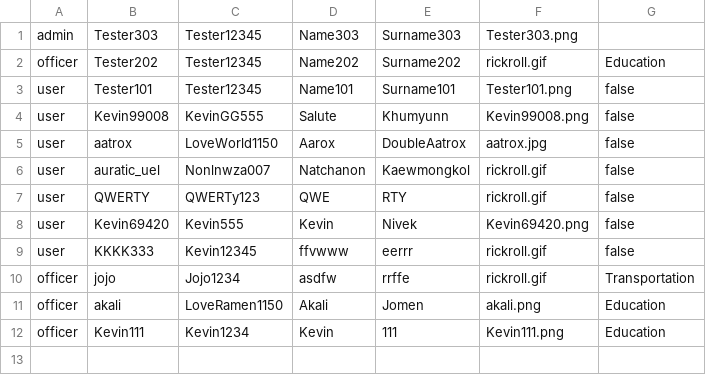
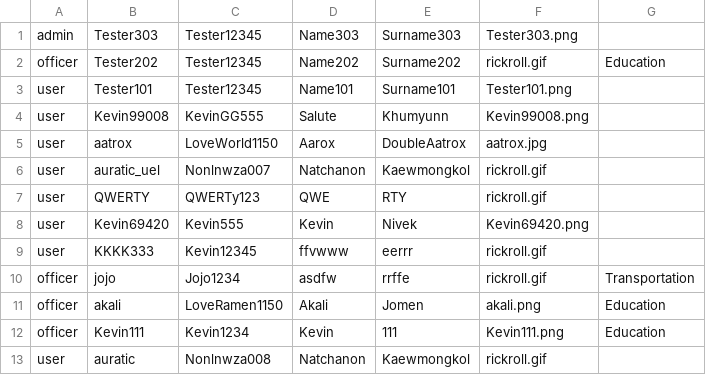
Before and after one commit to 4ura7ic/copecodeclone, a CSV file: data/user.csv, drawn as a sheet.

Commit message:
user suspension form complete (fucntional, still need ui improvement)

```diff
--- a/data/user.csv
+++ b/data/user.csv
@@ -2,9 +2,9 @@ admin,Tester303,Tester12345,Name303,Surname303,Tester303.png
 officer,Tester202,Tester12345,Name202,Surname202,rickroll.gif,Education
-user,Tester101,Tester12345,Name101,Surname101,Tester101.png,false
-user,Kevin99008,KevinGG555,Salute,Khumyunn,Kevin99008.png,false
-user,aatrox,LoveWorld1150,Aarox,DoubleAatrox,aatrox.jpg,false
-user,auratic_uel,Nonlnwza007,Natchanon,Kaewmongkol,rickroll.gif,false
-user,QWERTY,QWERTy123,QWE,RTY,rickroll.gif,false
-user,Kevin69420,Kevin555,Kevin,Nivek,Kevin69420.png,false
-user,KKKK333,Kevin12345,ffvwww,eerrr,rickroll.gif,false
+user,Tester101,Tester12345,Name101,Surname101,Tester101.png
+user,Kevin99008,KevinGG555,Salute,Khumyunn,Kevin99008.png
+user,aatrox,LoveWorld1150,Aarox,DoubleAatrox,aatrox.jpg
+user,auratic_uel,Nonlnwza007,Natchanon,Kaewmongkol,rickroll.gif
+user,QWERTY,QWERTy123,QWE,RTY,rickroll.gif
+user,Kevin69420,Kevin555,Kevin,Nivek,Kevin69420.png
+user,KKKK333,Kevin12345,ffvwww,eerrr,rickroll.gif
 officer,jojo,Jojo1234,asdfw,rrffe,rickroll.gif,Transportation
@@ -12 +12,2 @@ officer,akali,LoveRamen1150,Akali,Jomen,akali.png,Education
 officer,Kevin111,Kevin1234,Kevin,111,Kevin111.png,Education
+user,auratic,Nonlnwza008,Natchanon,Kaewmongkol,rickroll.gif
```
Also changed, not shown: data/report.csv, 13 other files.
